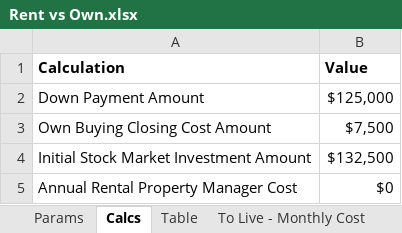
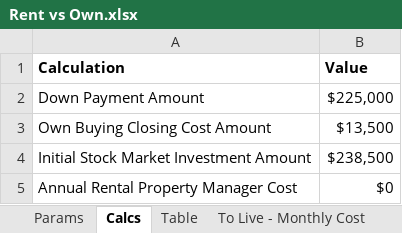
Before and after one commit to gsoffer/finance, an Excel workbook: Rent vs Own.xlsx, sheet Calcs, drawn as a sheet; values as stored, in another font and other column widths than the file's, no borders; the diff names each change by its address in the sheet, - before the commit and + after, or states it on an @@ line.

```diff
--- a/Rent vs Own.xlsx (sheet Calcs)
+++ b/Rent vs Own.xlsx (sheet Calcs)
-B2 (Value): $125,000
+B2 (Value): $225,000
-B3 (Value): $7,500
+B3 (Value): $13,500
-B4 (Value): $132,500
+B4 (Value): $238,500
```
Also changed, not shown: sheet Table, sheet Params, charts or pictures.
